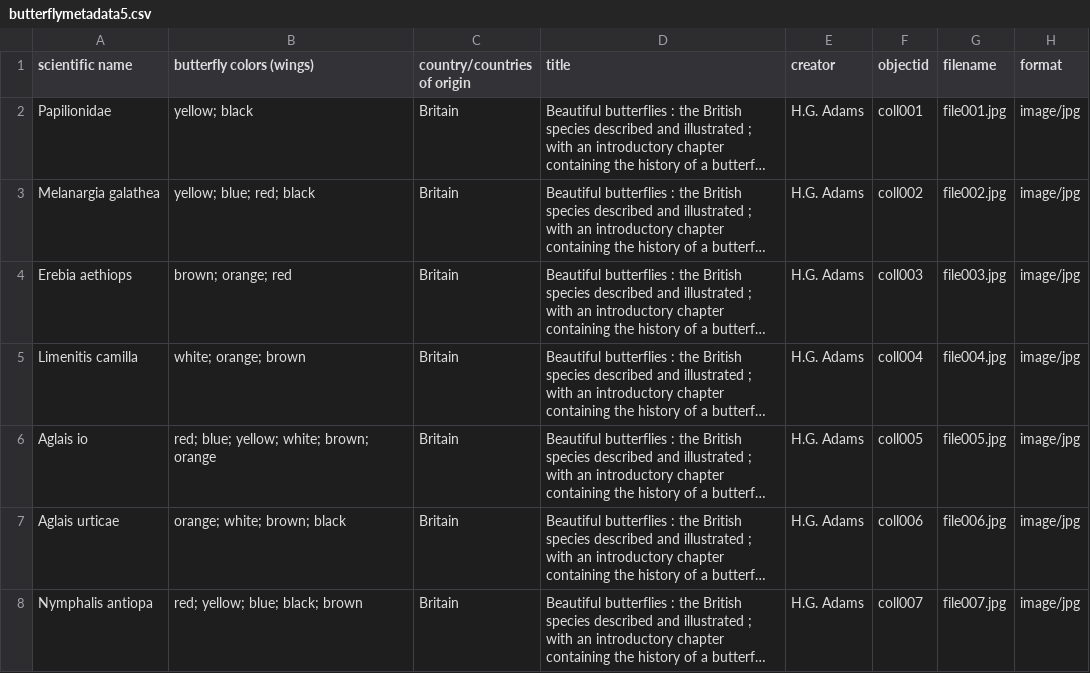
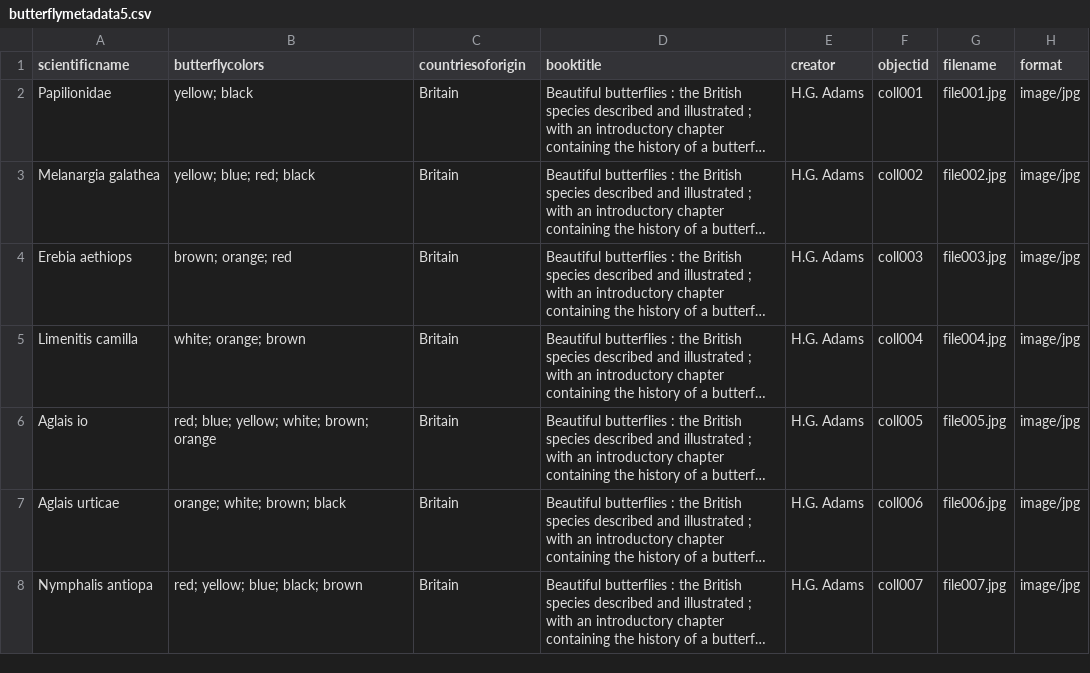
Before and after one commit to hbenchik/Collection-Builder, a CSV file: _data/butterflymetadata5.csv, drawn as a sheet; only a part is shown; long unchanged cells end in …; the diff names each change by its address in the sheet, - before the commit and + after, or states it on an @@ line.

Commit message:
Update butterflymetadata5.csv

```diff
--- a/_data/butterflymetadata5.csv
+++ b/_data/butterflymetadata5.csv
-A1: scientific name
+A1: scientificname
-B1: butterfly colors (wings)
+B1: butterflycolors
-C1: country/countries of origin
+C1: countriesoforigin
-D1: title
+D1: booktitle
```
